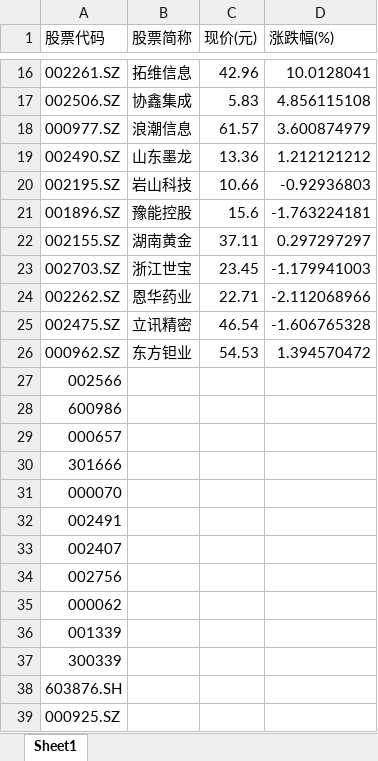
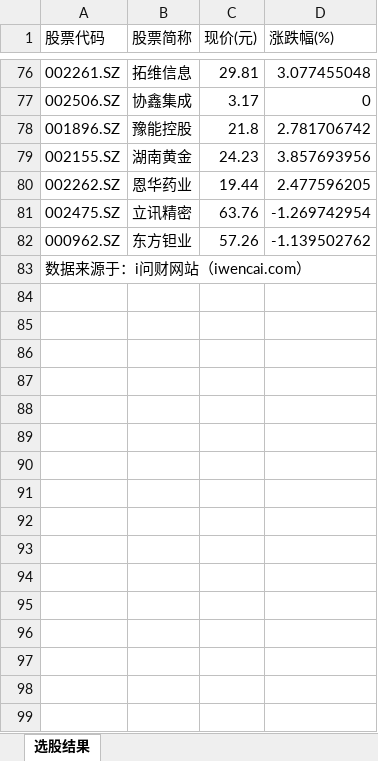
Before and after one commit to soloom666/aiagents-stockInfo, an Excel workbook: aitrader/data/input/myStock/我的自选.xlsx, sheet 选股结果, drawn as a sheet; only a part is shown, gaps mark what is left out; values as stored, in another font and other column widths than the file's, no cell formats; removed rows and columns are numbered as before the commit, all else as after; the diff covers the shown part only; the diff names each change by its address in the sheet, - before the commit and + after, or states it on an @@ line.

```diff
--- a/aitrader/data/input/myStock/我的自选.xlsx (sheet 选股结果)
+++ b/aitrader/data/input/myStock/我的自选.xlsx (sheet 选股结果)
-sheet tab: Sheet1
+sheet tab: 选股结果
-C76 (现价(元)): 42.96
+C76 (现价(元)): 29.81
-D76 (涨跌幅(%)): 10.0128041
+D76 (涨跌幅(%)): 3.077455048
-C77 (现价(元)): 5.83
+C77 (现价(元)): 3.17
-D77 (涨跌幅(%)): 4.856115108
+D77 (涨跌幅(%)): 0
-row 18: 000977.SZ | 浪潮信息 | 61.57 | 3.600874979
-row 19: 002490.SZ | 山东墨龙 | 13.36 | 1.212121212
-row 20: 002195.SZ | 岩山科技 | 10.66 | -0.92936803
-C78 (现价(元)): 15.6
+C78 (现价(元)): 21.8
-D78 (涨跌幅(%)): -1.763224181
+D78 (涨跌幅(%)): 2.781706742
-C79 (现价(元)): 37.11
+C79 (现价(元)): 24.23
-D79 (涨跌幅(%)): 0.297297297
+D79 (涨跌幅(%)): 3.857693956
-row 23: 002703.SZ | 浙江世宝 | 23.45 | -1.179941003
-C80 (现价(元)): 22.71
+C80 (现价(元)): 19.44
-D80 (涨跌幅(%)): -2.112068966
+D80 (涨跌幅(%)): 2.477596205
-C81 (现价(元)): 46.54
+C81 (现价(元)): 63.76
-D81 (涨跌幅(%)): -1.606765328
+D81 (涨跌幅(%)): -1.269742954
-C82 (现价(元)): 54.53
+C82 (现价(元)): 57.26
-D82 (涨跌幅(%)): 1.394570472
+D82 (涨跌幅(%)): -1.139502762
-A83 (股票代码): 002566
+A83 (股票代码): 数据来源于：i问财网站（iwencai.com）
+A83:D83 merged
-row 28: 600986
-row 29: 000657
-row 30: 301666
-row 31: 000070
-row 32: 002491
-row 33: 002407
-row 34: 002756
-row 35: 000062
-row 36: 001339
-row 37: 300339
-row 38: 603876.SH
-row 39: 000925.SZ
```
Also changed, not shown: 65 added rows, 13 removed rows and 18 edited cells elsewhere in this sheet, cell formats, 4 other files.
